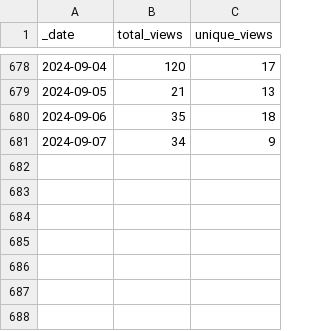
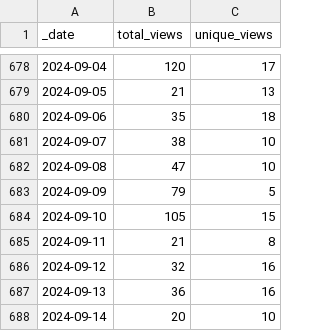
Before and after one commit to pachterlab/gget, a CSV file: traffic/views.csv, drawn as a sheet; only a part is shown, gaps mark what is left out.

Commit message:
GitHub traffic

```diff
--- a/traffic/views.csv
+++ b/traffic/views.csv
@@ -680,2 +680,9 @@ _date,total_views,unique_views
 2024-09-06,35,18
-2024-09-07,34,9
+2024-09-07,38,10
+2024-09-08,47,10
+2024-09-09,79,5
+2024-09-10,105,15
+2024-09-11,21,8
+2024-09-12,32,16
+2024-09-13,36,16
+2024-09-14,20,10
```
Also changed, not shown: traffic/clones.csv, 1 other file.
